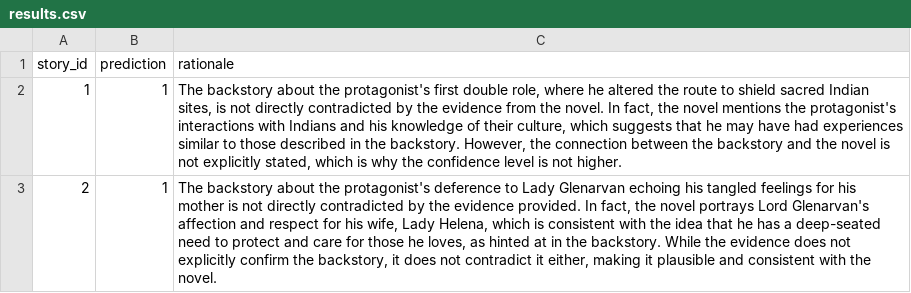
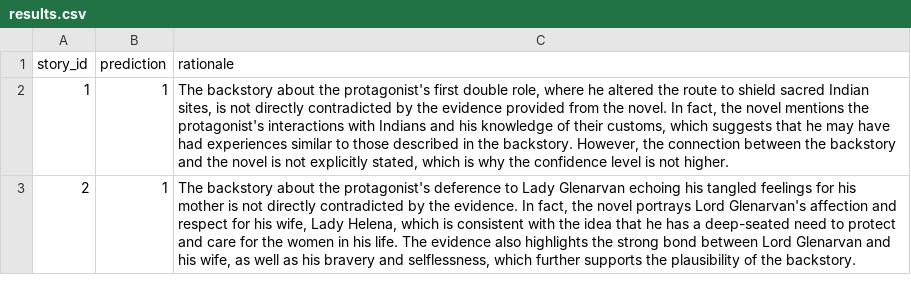
Before and after one commit to abhinavkr-coder/Hackathon-NLP-Solution, a CSV file: results/results.csv, drawn as a sheet.

```diff
--- a/results/results.csv
+++ b/results/results.csv
@@ -1,3 +1,3 @@
 story_id,prediction,rationale
-1,1,"The backstory about the protagonist's first double role, where he altered the route to shield sacred Indian sites, is not directly contradicted by the evidence from the novel. In fact, the novel mentions the protagonist's interactions with Indians and his knowledge of their culture, which suggests that he may have had experiences similar to those described in the backstory. However, the connection between the backstory and the novel is not explicitly stated, which is why the confidence level is not higher."
-2,1,"The backstory about the protagonist's deference to Lady Glenarvan echoing his tangled feelings for his mother is not directly contradicted by the evidence provided. In fact, the novel portrays Lord Glenarvan's affection and respect for his wife, Lady Helena, which is consistent with the idea that he has a deep-seated need to protect and care for those he loves, as hinted at in the backstory. While the evidence does not explicitly confirm the backstory, it does not contradict it either, making it plausible and consistent with the novel."
+1,1,"The backstory about the protagonist's first double role, where he altered the route to shield sacred Indian sites, is not directly contradicted by the evidence provided from the novel. In fact, the novel mentions the protagonist's interactions with Indians and his knowledge of their customs, which suggests that he may have had experiences similar to those described in the backstory. However, the connection between the backstory and the novel is not explicitly stated, which is why the confidence level is not higher."
+2,1,"The backstory about the protagonist's deference to Lady Glenarvan echoing his tangled feelings for his mother is not directly contradicted by the evidence. In fact, the novel portrays Lord Glenarvan's affection and respect for his wife, Lady Helena, which is consistent with the idea that he has a deep-seated need to protect and care for the women in his life. The evidence also highlights the strong bond between Lord Glenarvan and his wife, as well as his bravery and selflessness, which further supports the plausibility of the backstory."
```
Also changed, not shown: 1 other file.
